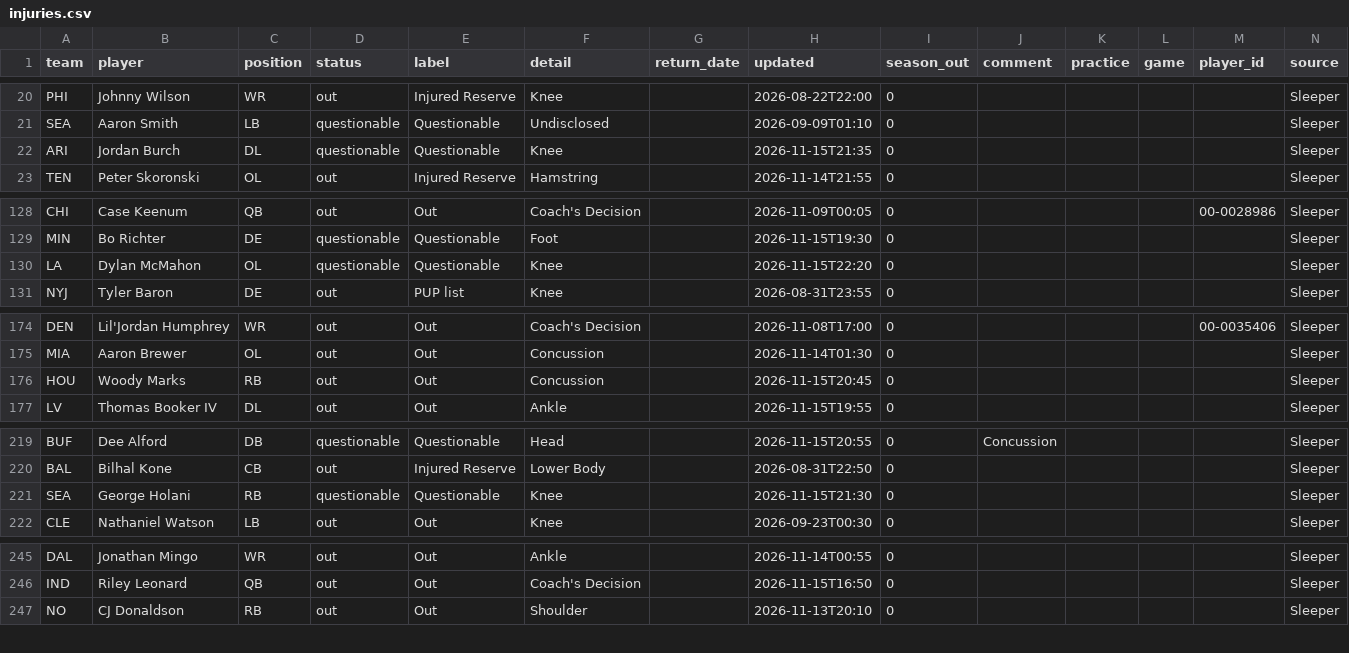
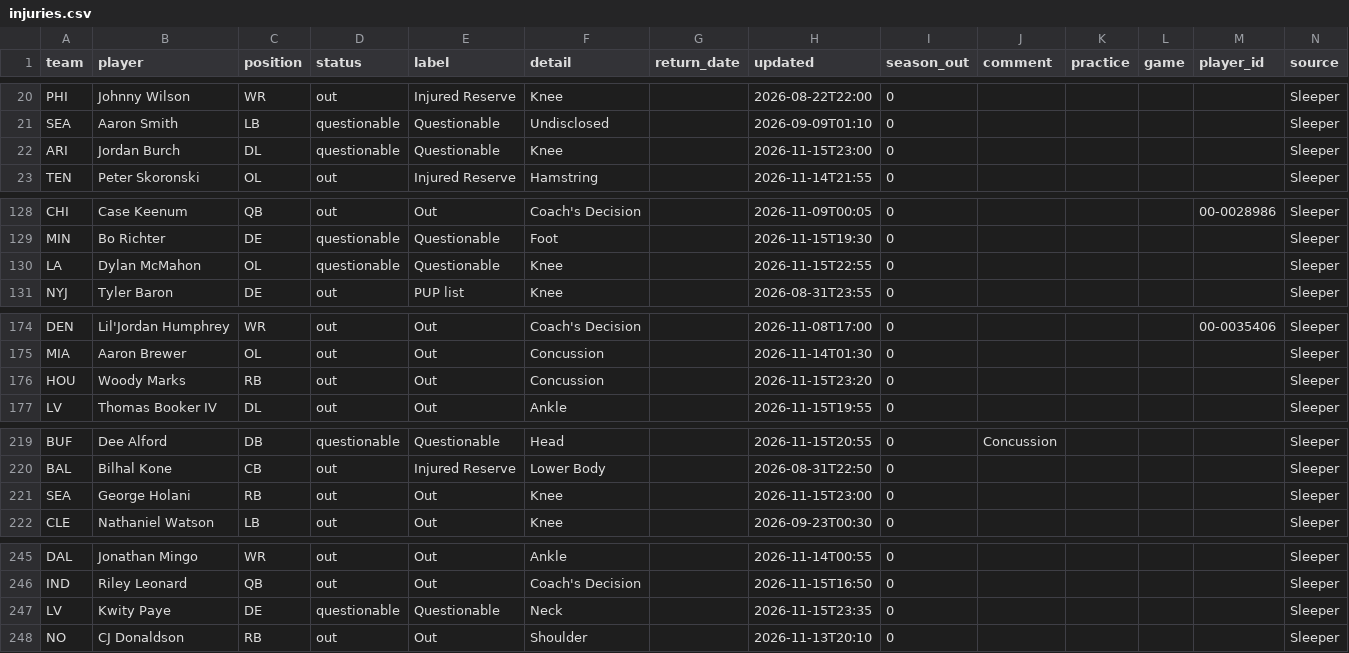
Before and after one commit to bwik4/Matchup-Lab, a CSV file: data/injuries.csv, drawn as a sheet; only a part is shown, gaps mark what is left out; the diff covers the shown part only.

```diff
--- a/data/injuries.csv
+++ b/data/injuries.csv
@@ -21,3 +21,3 @@ PHI,Johnny Wilson,WR,out,Injured Reserve,Knee,,2026-08-22T22:00,0,,,,,Sleeper
 SEA,Aaron Smith,LB,questionable,Questionable,Undisclosed,,2026-09-09T01:10,0,,,,,Sleeper
-ARI,Jordan Burch,DL,questionable,Questionable,Knee,,2026-11-15T21:35,0,,,,,Sleeper
+ARI,Jordan Burch,DL,questionable,Questionable,Knee,,2026-11-15T23:00,0,,,,,Sleeper
 TEN,Peter Skoronski,OL,out,Injured Reserve,Hamstring,,2026-11-14T21:55,0,,,,,Sleeper
@@ -129,3 +129,3 @@ CHI,Case Keenum,QB,out,Out,Coach's Decision,,2026-11-09T00:05,0,,,,00-0028986,Sl
 MIN,Bo Richter,DE,questionable,Questionable,Foot,,2026-11-15T19:30,0,,,,,Sleeper
-LA,Dylan McMahon,OL,questionable,Questionable,Knee,,2026-11-15T22:20,0,,,,,Sleeper
+LA,Dylan McMahon,OL,questionable,Questionable,Knee,,2026-11-15T22:55,0,,,,,Sleeper
 NYJ,Tyler Baron,DE,out,PUP list,Knee,,2026-08-31T23:55,0,,,,,Sleeper
@@ -175,3 +175,3 @@ DEN,Lil'Jordan Humphrey,WR,out,Out,Coach's Decision,,2026-11-08T17:00,0,,,, 00-0
 MIA,Aaron Brewer,OL,out,Out,Concussion,,2026-11-14T01:30,0,,,,,Sleeper
-HOU,Woody Marks,RB,out,Out,Concussion,,2026-11-15T20:45,0,,,,,Sleeper
+HOU,Woody Marks,RB,out,Out,Concussion,,2026-11-15T23:20,0,,,,,Sleeper
 LV,Thomas Booker IV,DL,out,Out,Ankle,,2026-11-15T19:55,0,,,,,Sleeper
@@ -220,3 +220,3 @@ BUF,Dee Alford,DB,questionable,Questionable,Head,,2026-11-15T20:55,0,Concussion,
 BAL,Bilhal Kone,CB,out,Injured Reserve,Lower Body,,2026-08-31T22:50,0,,,,,Sleeper
-SEA,George Holani,RB,questionable,Questionable,Knee,,2026-11-15T21:30,0,,,,,Sleeper
+SEA,George Holani,RB,out,Out,Knee,,2026-11-15T23:00,0,,,,,Sleeper
 CLE,Nathaniel Watson,LB,out,Out,Knee,,2026-09-23T00:30,0,,,,,Sleeper
@@ -246,2 +246,3 @@ DAL,Jonathan Mingo,WR,out,Out,Ankle,,2026-11-14T00:55,0,,,,,Sleeper
 IND,Riley Leonard,QB,out,Out,Coach's Decision,,2026-11-15T16:50,0,,,,,Sleeper
+LV,Kwity Paye,DE,questionable,Questionable,Neck,,2026-11-15T23:35,0,,,,,Sleeper
 NO,CJ Donaldson,RB,out,Out,Shoulder,,2026-11-13T20:10,0,,,,,Sleeper
```
Also changed, not shown: 4 edited cells elsewhere in this file, data/nba/injuries.csv, data/sleeper_players.csv, 1 other file.
